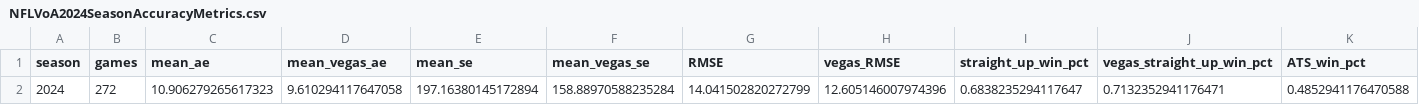
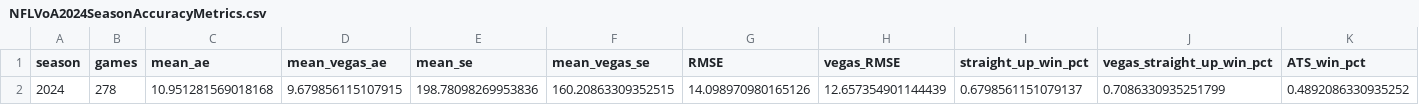
Before and after one commit to gshelor/NFL_VoA, a CSV file: Data/VoA2024/AccuracyMetrics/NFLVoA2024SeasonAccuracyMetrics.csv, drawn as a sheet; only a part is shown; removed rows and columns are numbered as before the commit, all else as after; rows hold the shown columns only; the diff names each change by its address in the sheet, - before the commit and + after, or states it on an @@ line.

```diff
--- a/Data/VoA2024/AccuracyMetrics/NFLVoA2024SeasonAccuracyMetrics.csv
+++ b/Data/VoA2024/AccuracyMetrics/NFLVoA2024SeasonAccuracyMetrics.csv
-row 2: 2024 | 272 | 10.906279265617323 | 9.610294117647058 | 197.16380145172894 | 158.88970588235284 | 14.041502820272799 | 12.605146007974396 | 0.6838235294117647 | 0.7132352941176471 | 0.4852941176470588
+row 2: 2024 | 278 | 10.951281569018168 | 9.679856115107915 | 198.78098269953836 | 160.20863309352515 | 14.098970980165126 | 12.657354901144439 | 0.6798561151079137 | 0.7086330935251799 | 0.4892086330935252
```
Also changed, not shown: 5 other files.
